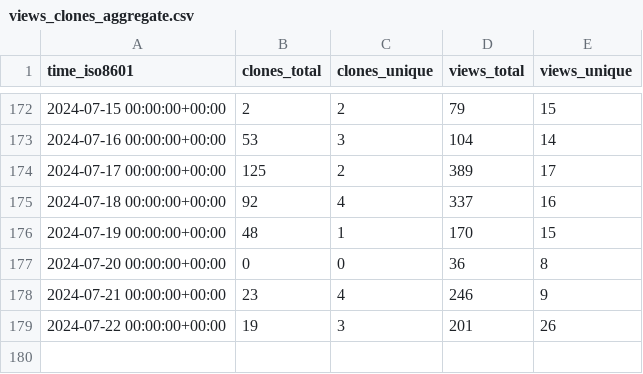
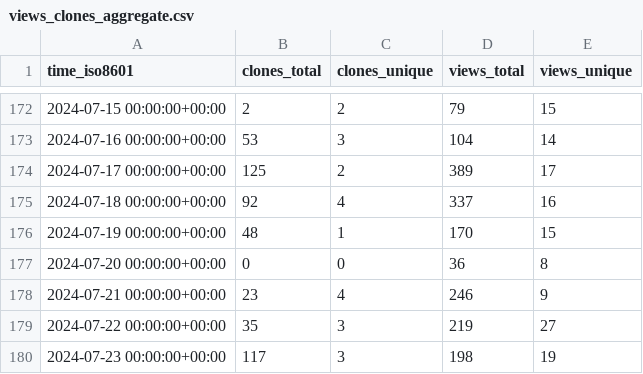
Before and after one commit to MFlowCode/stats, a CSV file: MFlowCode/MFC/ghrs-data/views_clones_aggregate.csv, drawn as a sheet; only a part is shown, gaps mark what is left out.

```diff
--- a/MFlowCode/MFC/ghrs-data/views_clones_aggregate.csv
+++ b/MFlowCode/MFC/ghrs-data/views_clones_aggregate.csv
@@ -178,2 +178,3 @@ time_iso8601,clones_total,clones_unique,views_total,views_unique
 2024-07-21 00:00:00+00:00,23,4,246,9
-2024-07-22 00:00:00+00:00,19,3,201,26
+2024-07-22 00:00:00+00:00,35,3,219,27
+2024-07-23 00:00:00+00:00,117,3,198,19
```
Also changed, not shown: 1 other file.
